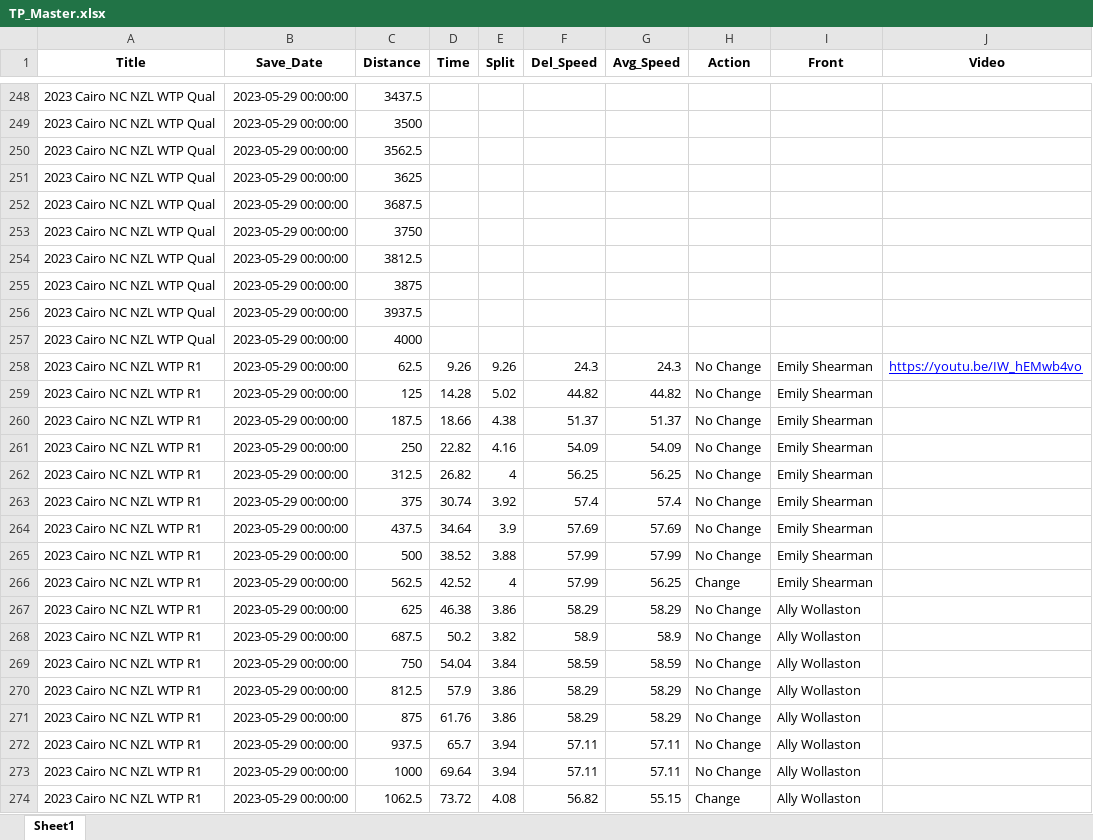
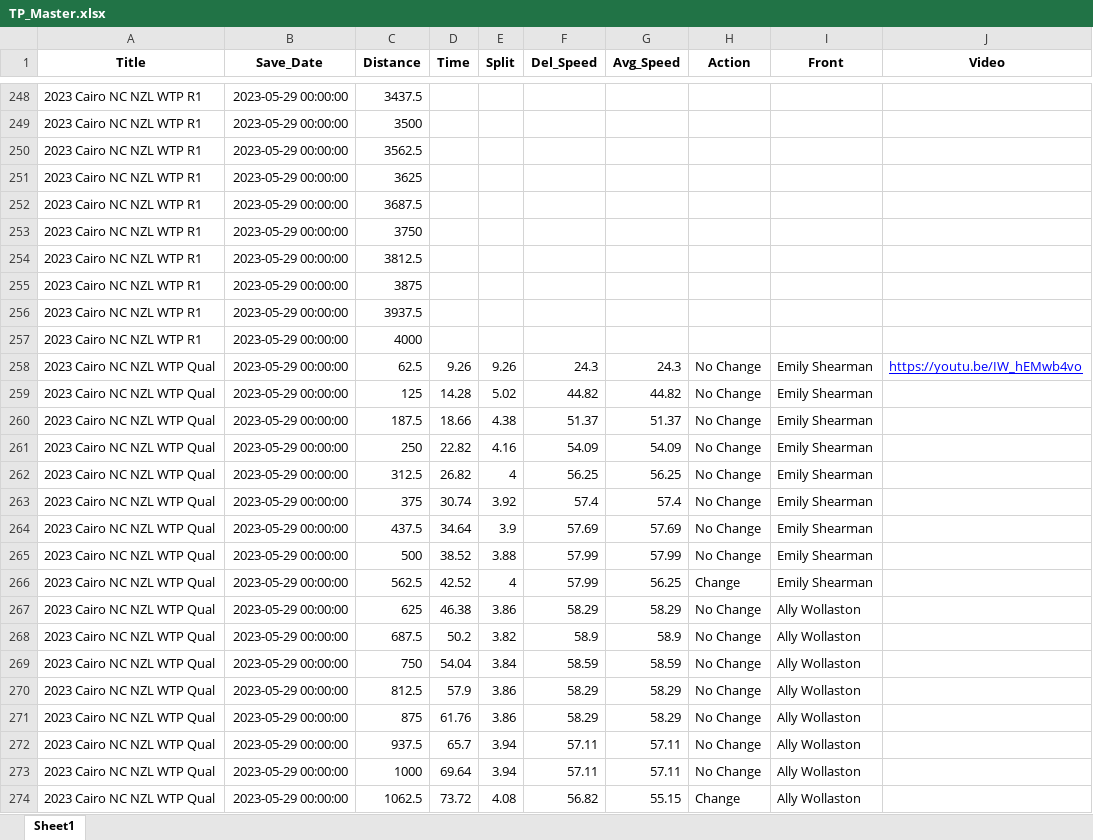
Before and after one commit to Bremz09/CNZPD, an Excel workbook: pages/TP_Master.xlsx, sheet Sheet1, drawn as a sheet; only a part is shown, gaps mark what is left out; values as stored, in another font and other column widths than the file's, no borders; the diff covers the shown part only; the diff names each change by its address in the sheet, - before the commit and + after, or states it on an @@ line.

```diff
--- a/pages/TP_Master.xlsx (sheet Sheet1)
+++ b/pages/TP_Master.xlsx (sheet Sheet1)
-A248:A257 (Title): 2023 Cairo NC NZL WTP Qual
+A248:A257 (Title): 2023 Cairo NC NZL WTP R1
-A258:A274 (Title): 2023 Cairo NC NZL WTP R1
+A258:A274 (Title): 2023 Cairo NC NZL WTP Qual
```
Also changed, not shown: 117 edited cells elsewhere in this sheet, 1 other file.
